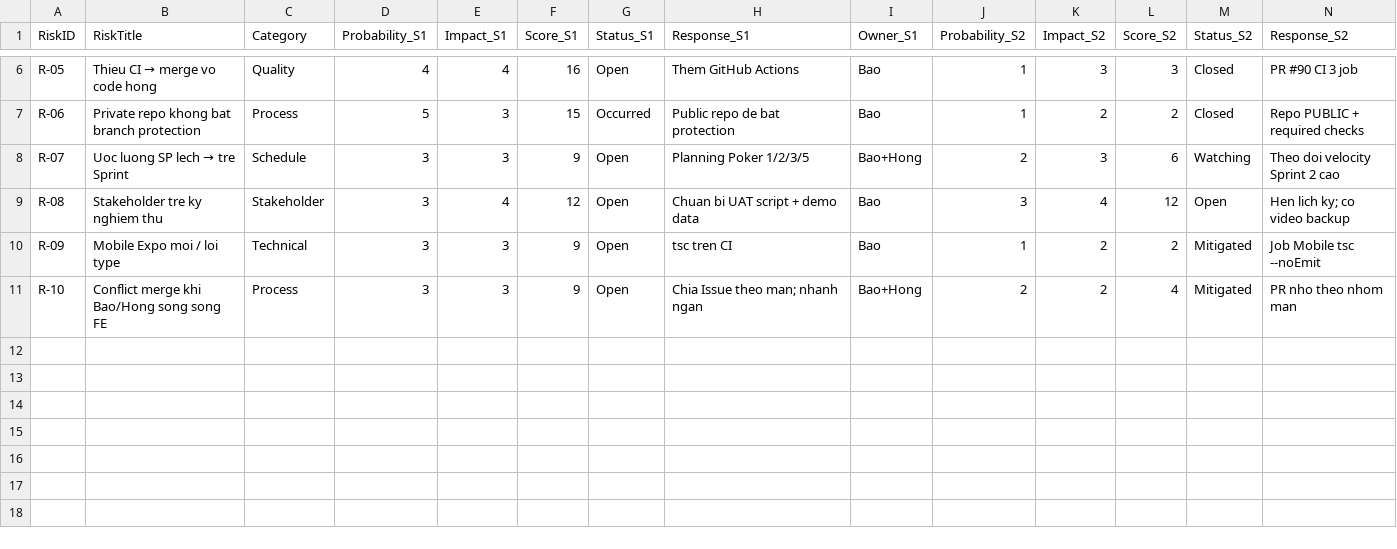
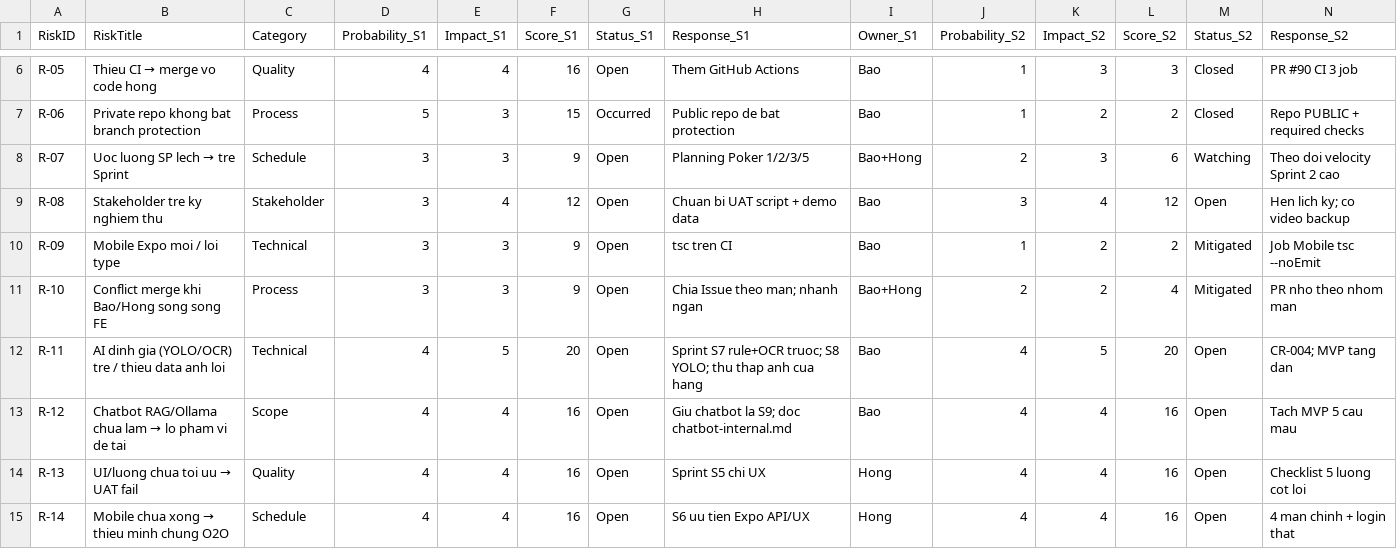
Before and after one commit to baopham1410/lieng-mobile-qtda, a CSV file: docs/GOI_BANG_CHUNG_QLDA/04_Risk_Register_Evolution.csv, drawn as a sheet; only a part is shown, gaps mark what is left out; rows hold the shown columns only; the diff names each change by its address in the sheet, - before the commit and + after, or states it on an @@ line.

```diff
--- a/docs/GOI_BANG_CHUNG_QLDA/04_Risk_Register_Evolution.csv
+++ b/docs/GOI_BANG_CHUNG_QLDA/04_Risk_Register_Evolution.csv
+row 12: R-11 | AI dinh gia (YOLO/OCR) tre / thieu data anh loi | Technical | 4 | 5 | 20 | Open | Sprint S7 rule+OCR truoc; S8 YOLO; thu thap anh cua hang | Bao | 4 | 5 | 20 | Open | CR-004; MVP tang dan
+row 13: R-12 | Chatbot RAG/Ollama chua lam → lo pham vi de tai | Scope | 4 | 4 | 16 | Open | Giu chatbot la S9; doc chatbot-internal.md | Bao | 4 | 4 | 16 | Open | Tach MVP 5 cau mau
+row 14: R-13 | UI/luong chua toi uu → UAT fail | Quality | 4 | 4 | 16 | Open | Sprint S5 chi UX | Hong | 4 | 4 | 16 | Open | Checklist 5 luong cot loi
+row 15: R-14 | Mobile chua xong → thieu minh chung O2O | Schedule | 4 | 4 | 16 | Open | S6 uu tien Expo API/UX | Hong | 4 | 4 | 16 | Open | 4 man chinh + login that
```
Also changed, not shown: 22 other files.
